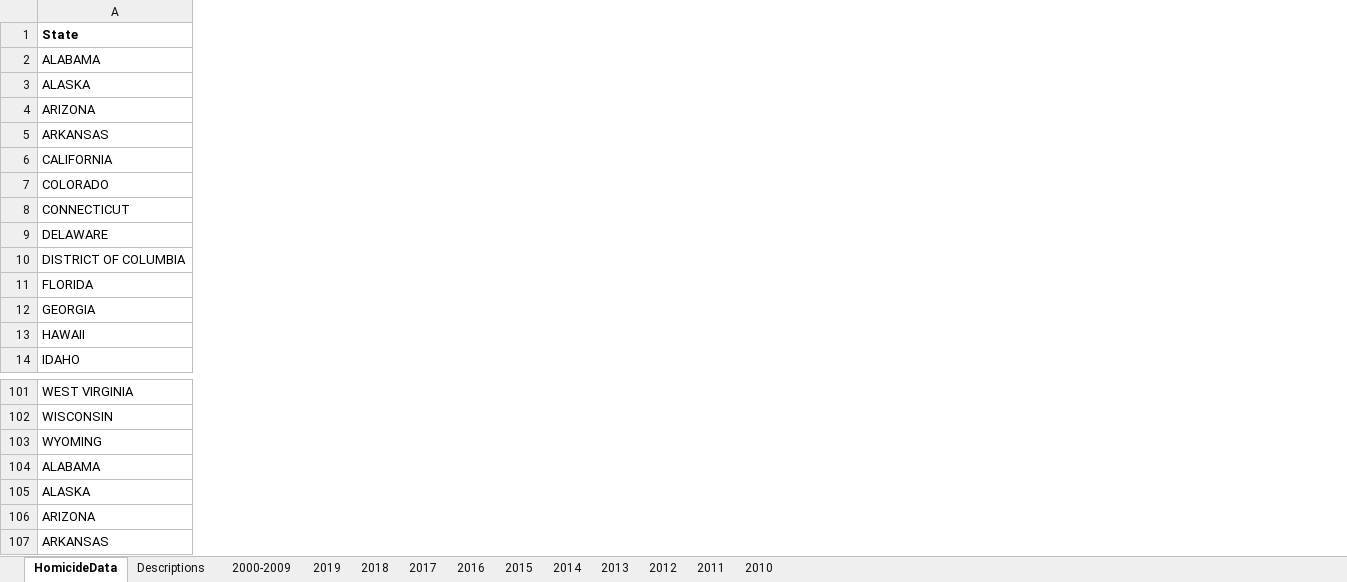
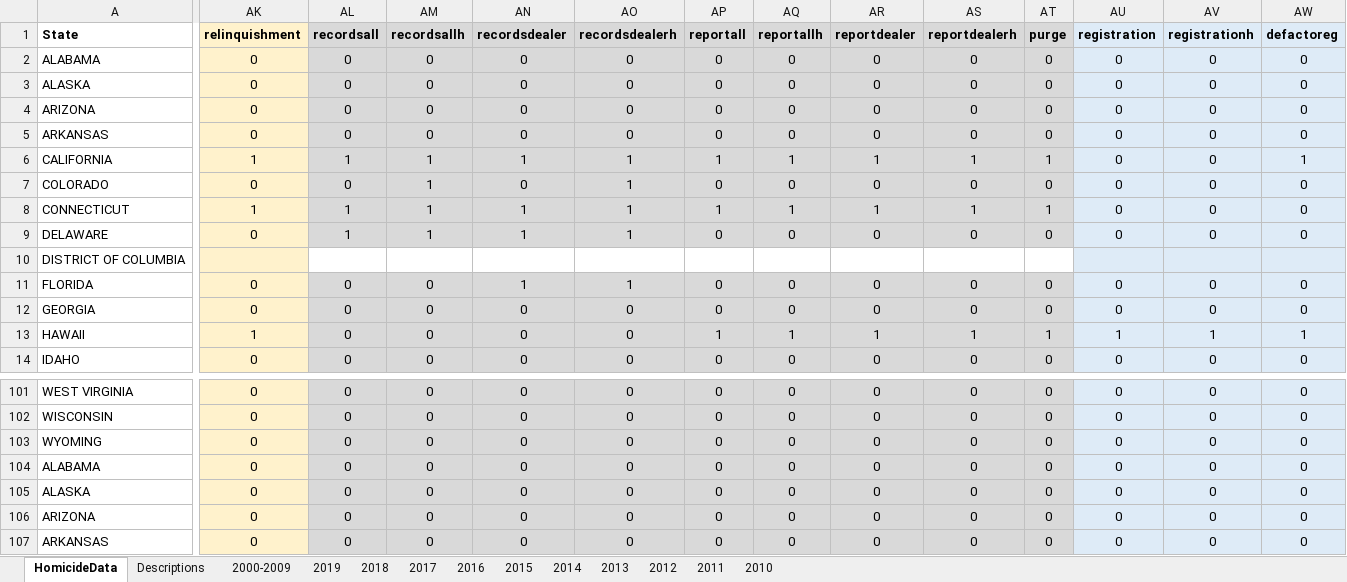
Before and after one commit to jvac06/ViolenceNHomicides, an Excel workbook: data/HomicideData_Original.xlsx, sheet HomicideData, drawn as a sheet; only a part is shown, gaps mark what is left out; values as stored, in another font and other column widths than the file's, no borders; the diff covers the shown part only; the diff names each change by its address in the sheet, - before the commit and + after, or states it on an @@ line.

```diff
--- a/data/HomicideData_Original.xlsx (sheet HomicideData)
+++ b/data/HomicideData_Original.xlsx (sheet HomicideData)
+column AK (relinquishment), rows 2-14: 0 | 0 | 0 | 0 | 1 | 0 | 1 | 0 |  | 0 | 0 | 1 | 0; rows 101-107: all 0
+column AL (recordsall), rows 2-14: 0 | 0 | 0 | 0 | 1 | 0 | 1 | 1 |  | 0 | 0 | 0 | 0; rows 101-107: all 0
+column AM (recordsallh), rows 2-14: 0 | 0 | 0 | 0 | 1 | 1 | 1 | 1 |  | 0 | 0 | 0 | 0; rows 101-107: all 0
+column AN (recordsdealer), rows 2-14: 0 | 0 | 0 | 0 | 1 | 0 | 1 | 1 |  | 1 | 0 | 0 | 0; rows 101-107: all 0
+column AO (recordsdealerh), rows 2-14: 0 | 0 | 0 | 0 | 1 | 1 | 1 | 1 |  | 1 | 0 | 0 | 0; rows 101-107: all 0
+column AP (reportall), rows 2-14: 0 | 0 | 0 | 0 | 1 | 0 | 1 | 0 |  | 0 | 0 | 1 | 0; rows 101-107: all 0
+column AQ (reportallh), rows 2-14: 0 | 0 | 0 | 0 | 1 | 0 | 1 | 0 |  | 0 | 0 | 1 | 0; rows 101-107: all 0
+column AR (reportdealer), rows 2-14: 0 | 0 | 0 | 0 | 1 | 0 | 1 | 0 |  | 0 | 0 | 1 | 0; rows 101-107: all 0
+column AS (reportdealerh), rows 2-14: 0 | 0 | 0 | 0 | 1 | 0 | 1 | 0 |  | 0 | 0 | 1 | 0; rows 101-107: all 0
+column AT (purge), rows 2-14: 0 | 0 | 0 | 0 | 1 | 0 | 1 | 0 |  | 0 | 0 | 1 | 0; rows 101-107: all 0
+column AU (registration), rows 2-14: 0 | 0 | 0 | 0 | 0 | 0 | 0 | 0 |  | 0 | 0 | 1 | 0; rows 101-107: all 0
+column AV (registrationh), rows 2-14: 0 | 0 | 0 | 0 | 0 | 0 | 0 | 0 |  | 0 | 0 | 1 | 0; rows 101-107: all 0
+column AW (defactoreg), rows 2-14: 0 | 0 | 0 | 0 | 1 | 0 | 0 | 0 |  | 0 | 0 | 1 | 0; rows 101-107: all 0
```
Also changed, not shown: 1 added column and 37 edited cells elsewhere in this sheet, sheet Descriptions.
